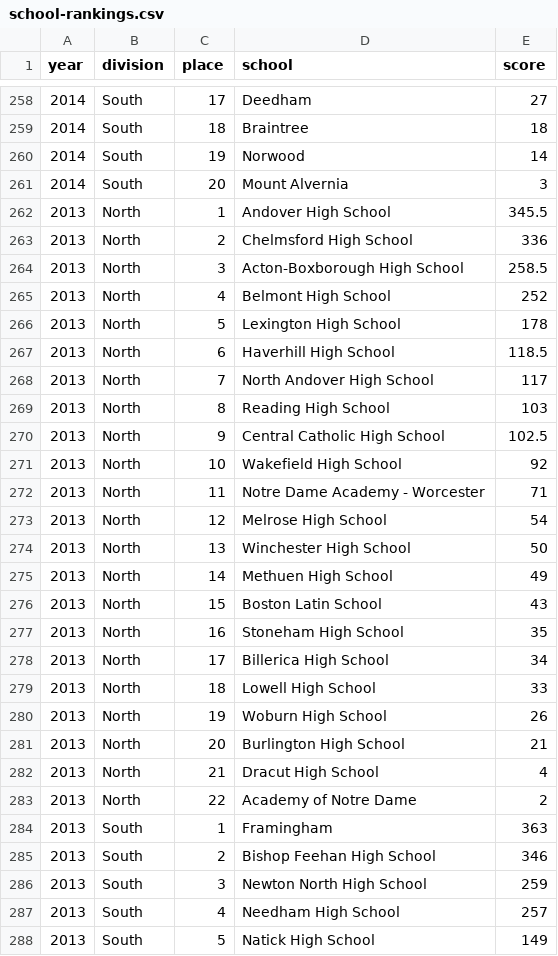
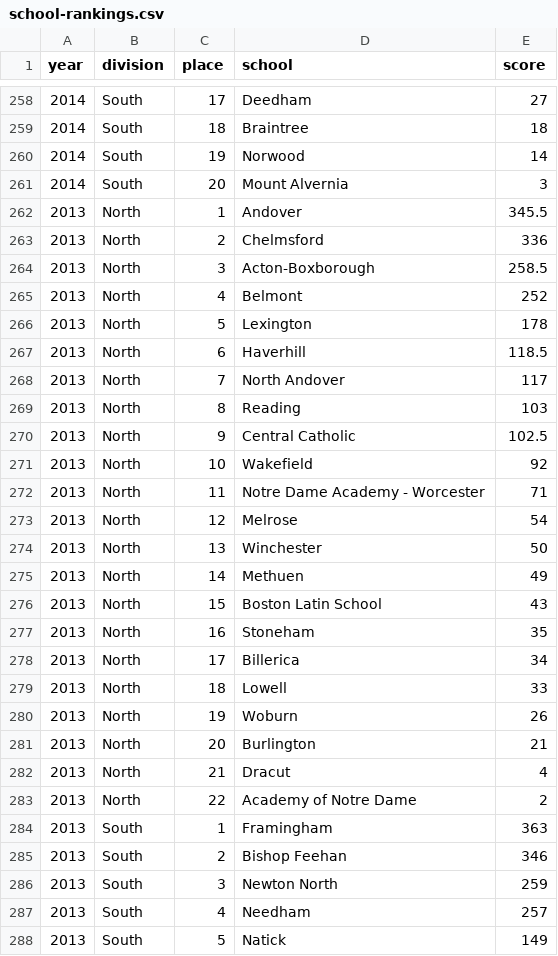
Before and after one commit to needhamswive/needhamswive.github.io, a CSV file: _data/high-school/archives/fall/girls/meet-results/championships/sectionals/school-rankings.csv, drawn as a sheet; only a part is shown, gaps mark what is left out; the diff covers the shown part only.

Commit message:
Remove High School suffix

```diff
--- a/_data/high-school/archives/fall/girls/meet-results/championships/sectionals/school-rankings.csv
+++ b/_data/high-school/archives/fall/girls/meet-results/championships/sectionals/school-rankings.csv
@@ -261,28 +261,28 @@ year,division,place,school,score
 2014,South,20,Mount Alvernia,3
-2013,North,1,Andover High School,345.5
-2013,North,2,Chelmsford High School,336
-2013,North,3,Acton-Boxborough High School,258.5
-2013,North,4,Belmont High School,252
-2013,North,5,Lexington High School,178
-2013,North,6,Haverhill High School,118.5
-2013,North,7,North Andover High School,117
-2013,North,8,Reading High School,103
-2013,North,9,Central Catholic High School,102.5
-2013,North,10,Wakefield High School,92
+2013,North,1,Andover,345.5
+2013,North,2,Chelmsford,336
+2013,North,3,Acton-Boxborough,258.5
+2013,North,4,Belmont,252
+2013,North,5,Lexington,178
+2013,North,6,Haverhill,118.5
+2013,North,7,North Andover,117
+2013,North,8,Reading,103
+2013,North,9,Central Catholic,102.5
+2013,North,10,Wakefield,92
 2013,North,11,Notre Dame Academy - Worcester,71
-2013,North,12,Melrose High School,54
-2013,North,13,Winchester High School,50
-2013,North,14,Methuen High School,49
+2013,North,12,Melrose,54
+2013,North,13,Winchester,50
+2013,North,14,Methuen,49
 2013,North,15,Boston Latin School,43
-2013,North,16,Stoneham High School,35
-2013,North,17,Billerica High School,34
-2013,North,18,Lowell High School,33
-2013,North,19,Woburn High School,26
-2013,North,20,Burlington High School,21
-2013,North,21,Dracut High School,4
+2013,North,16,Stoneham,35
+2013,North,17,Billerica,34
+2013,North,18,Lowell,33
+2013,North,19,Woburn,26
+2013,North,20,Burlington,21
+2013,North,21,Dracut,4
 2013,North,22,Academy of Notre Dame,2
 2013,South,1,Framingham,363
-2013,South,2,Bishop Feehan High School,346
-2013,South,3,Newton North High School,259
-2013,South,4,Needham High School,257
-2013,South,5,Natick High School,149
+2013,South,2,Bishop Feehan,346
+2013,South,3,Newton North,259
+2013,South,4,Needham,257
+2013,South,5,Natick,149
```
Also changed, not shown: 141 edited cells elsewhere in this file, _data/high-school/archives/fall/girls/meet-results/championships/states/school-rankings.csv.
